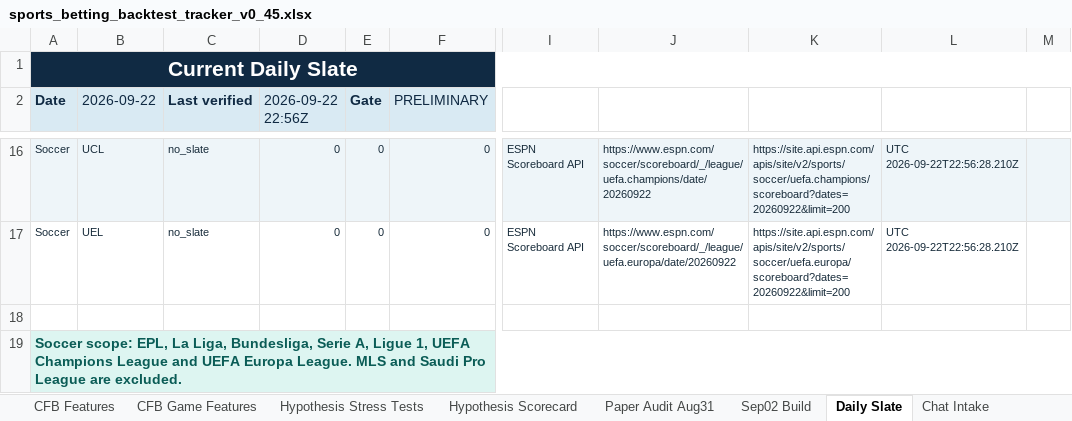
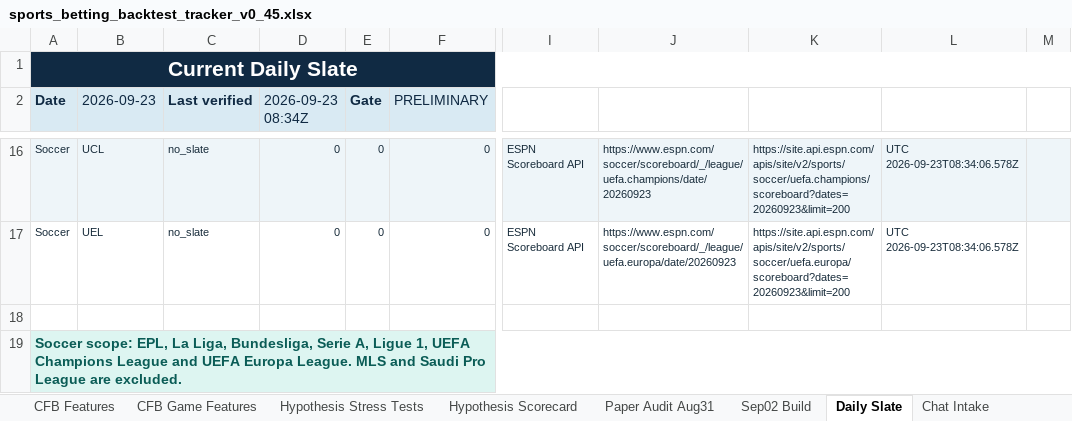
Before and after one commit to KevinKato27/SportsBetting, an Excel workbook: data/imports/sports_betting_backtest_tracker_v0_45.xlsx, sheet Daily Slate, drawn as a sheet; only a part is shown, gaps mark what is left out; values as stored, in another font and other column widths than the file's, no borders; the diff covers the shown part only; the diff names each change by its address in the sheet, - before the commit and + after, or states it on an @@ line.

```diff
--- a/data/imports/sports_betting_backtest_tracker_v0_45.xlsx (sheet Daily Slate)
+++ b/data/imports/sports_betting_backtest_tracker_v0_45.xlsx (sheet Daily Slate)
-B2: 2026-09-22
+B2: 2026-09-23
-D2: 2026-09-22 22:56Z
+D2: 2026-09-23 08:34Z
-J16: https://www.espn.com/soccer/scoreboard/_/league/uefa.champions/date/20260922
+J16: https://www.espn.com/soccer/scoreboard/_/league/uefa.champions/date/20260923
-K16: https://site.api.espn.com/apis/site/v2/sports/soccer/uefa.champions/scoreboard?dates=20260922&limit=200
+K16: https://site.api.espn.com/apis/site/v2/sports/soccer/uefa.champions/scoreboard?dates=20260923&limit=200
-L16:L17: UTC 2026-09-22T22:56:28.210Z
+L16:L17: UTC 2026-09-23T08:34:06.578Z
-J17: https://www.espn.com/soccer/scoreboard/_/league/uefa.europa/date/20260922
+J17: https://www.espn.com/soccer/scoreboard/_/league/uefa.europa/date/20260923
-K17: https://site.api.espn.com/apis/site/v2/sports/soccer/uefa.europa/scoreboard?dates=20260922&limit=200
+K17: https://site.api.espn.com/apis/site/v2/sports/soccer/uefa.europa/scoreboard?dates=20260923&limit=200
```
Also changed, not shown: 42 edited cells elsewhere in this sheet, 1 other file.
